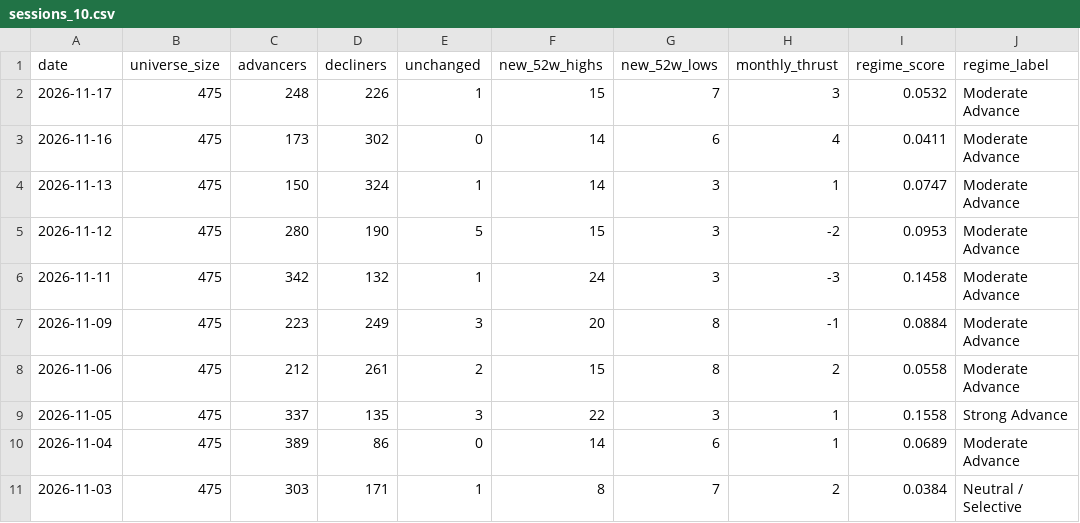
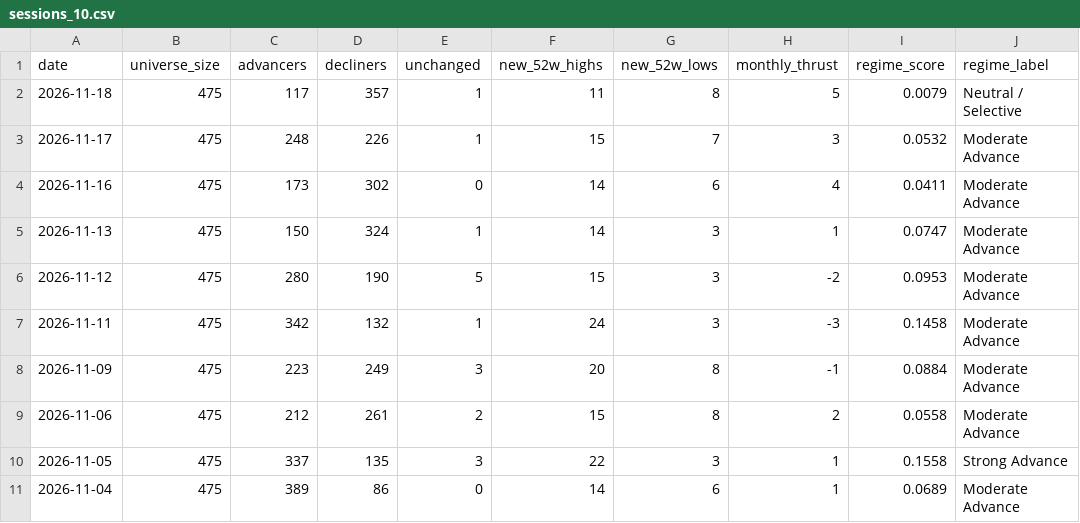
Before and after one commit to pnikam298-source/nse-breadth-ledger, a CSV file: public/data/sessions_10.csv, drawn as a sheet; removed rows and columns are numbered as before the commit, all else as after; the diff names each change by its address in the sheet, - before the commit and + after, or states it on an @@ line.

```diff
--- a/public/data/sessions_10.csv
+++ b/public/data/sessions_10.csv
+row 2: 2026-11-18 | 475 | 117 | 357 | 1 | 11 | 8 | 5 | 0.0079 | Neutral / Selective
-row 11: 2026-11-03 | 475 | 303 | 171 | 1 | 8 | 7 | 2 | 0.0384 | Neutral / Selective
```
Also changed, not shown: public/data/industries.csv, public/data/lists/highs_52w.csv, 17 other files.
